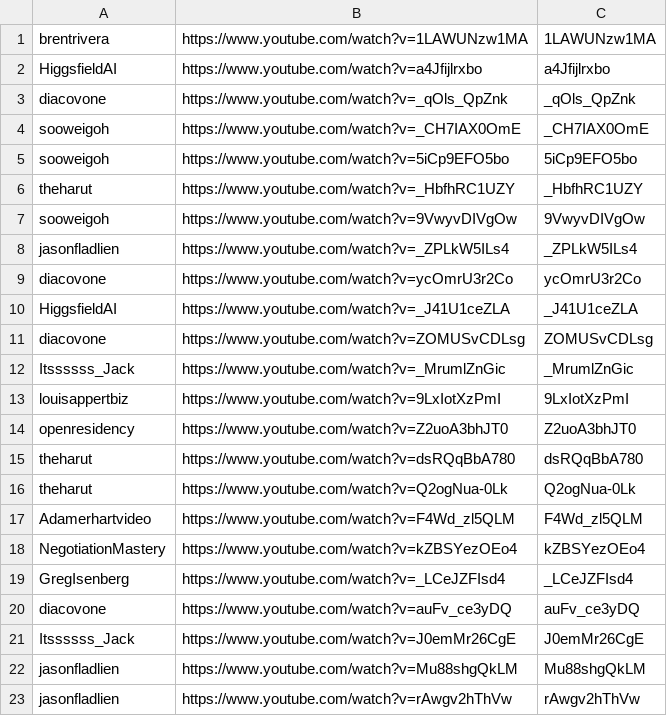
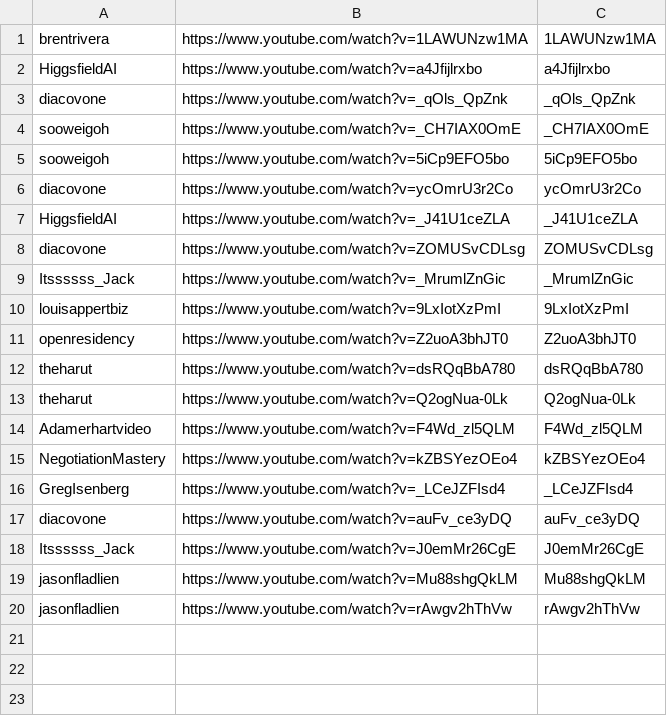
Before and after one commit to technirmata/yt-deep-knowledge-distributed, a TSV file: queue/phase4-remaining.tsv, drawn as a sheet; the diff names each change by its address in the sheet, - before the commit and + after, or states it on an @@ line.

Commit message:
harvest: queue refresh 2026-09-15T02:20Z

```diff
--- a/queue/phase4-remaining.tsv
+++ b/queue/phase4-remaining.tsv
-row 6: theharut | https://www.youtube.com/watch?v=_HbfhRC1UZY | _HbfhRC1UZY
-row 7: sooweigoh | https://www.youtube.com/watch?v=9VwyvDIVgOw | 9VwyvDIVgOw
-row 8: jasonfladlien | https://www.youtube.com/watch?v=_ZPLkW5ILs4 | _ZPLkW5ILs4
```
